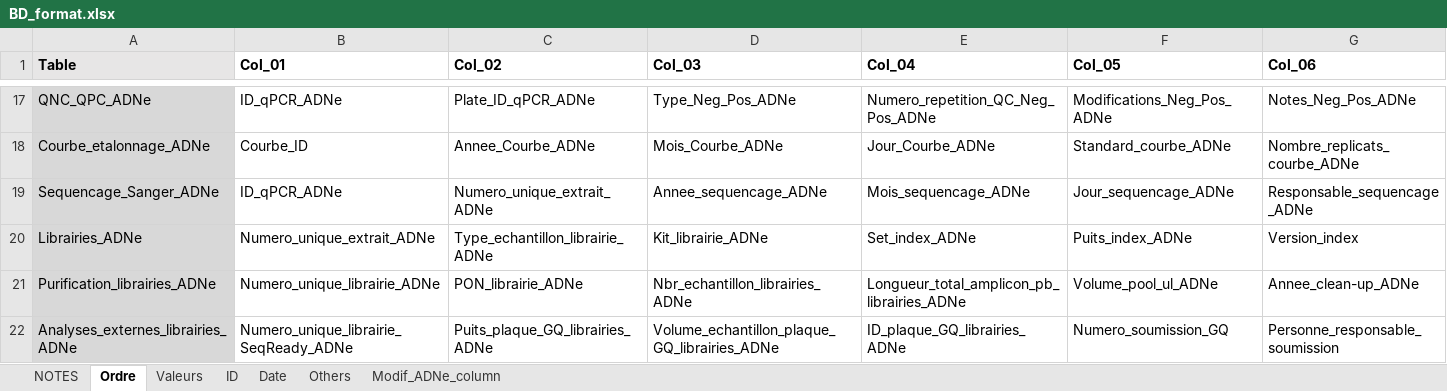
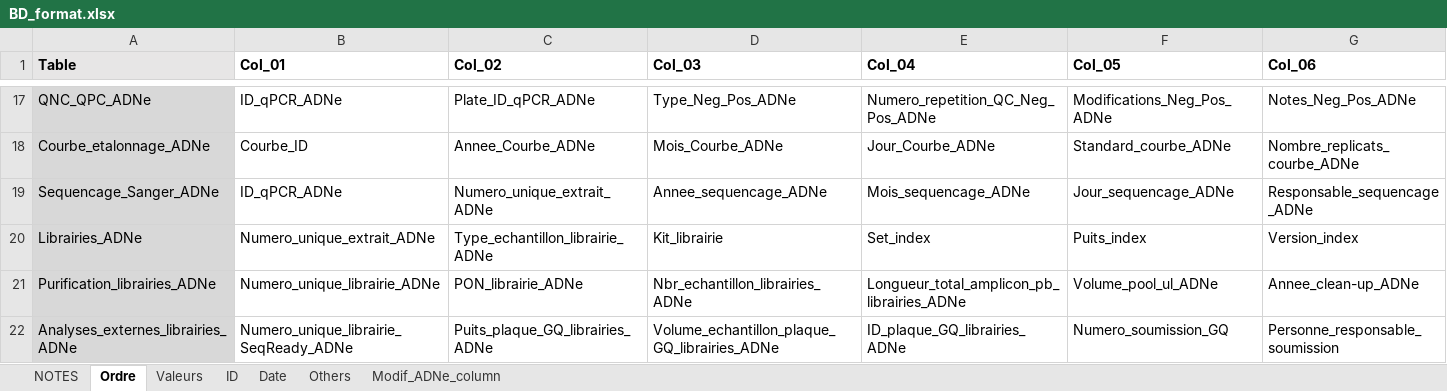
Before and after one commit to GenomicsMLI-DFO/BD-LabGeno-IML_gestion, an Excel workbook: inst/BD_format.xlsx, sheet Ordre, drawn as a sheet; only a part is shown, gaps mark what is left out; values as stored, in another font and other column widths than the file's, no borders; the diff names each change by its address in the sheet, - before the commit and + after, or states it on an @@ line.

```diff
--- a/inst/BD_format.xlsx (sheet Ordre)
+++ b/inst/BD_format.xlsx (sheet Ordre)
-D20 (Col_03): Kit_librairie_ADNe
+D20 (Col_03): Kit_librairie
-E20 (Col_04): Set_index_ADNe
+E20 (Col_04): Set_index
-F20 (Col_05): Puits_index_ADNe
+F20 (Col_05): Puits_index
```
Also changed, not shown: sheet Modif_ADNe_column, sheet Valeurs, sheet Others, 4 other files.
